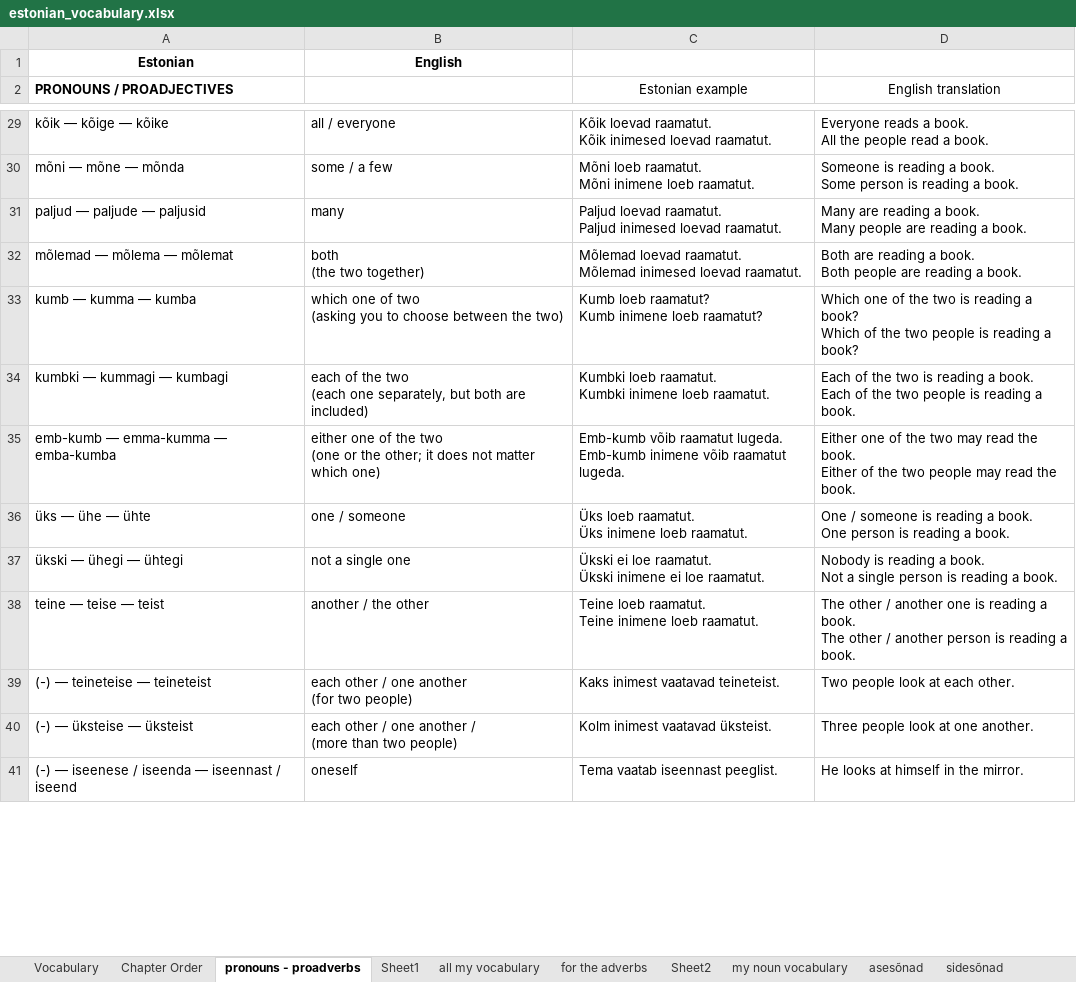
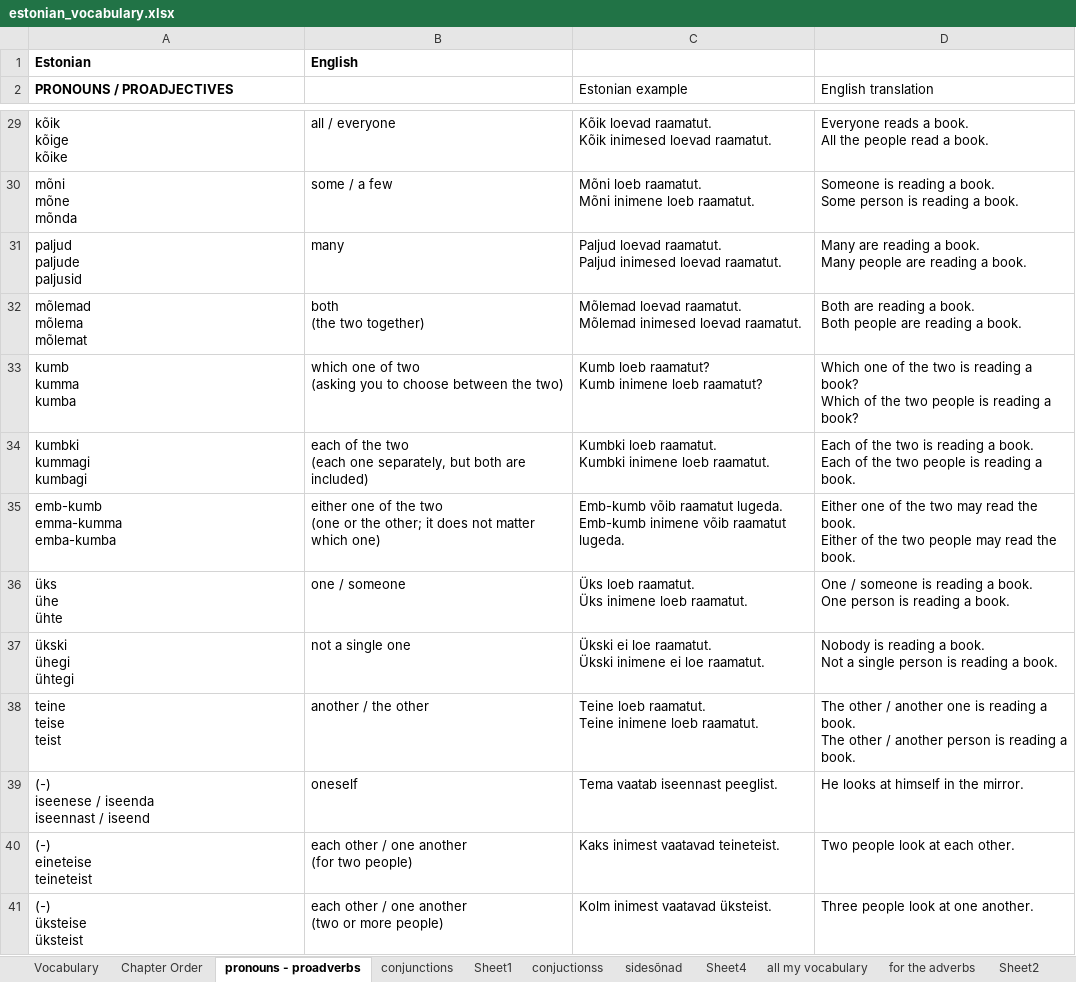
Before and after one commit to Vasilikii-B/Eesti-Keel-Testing, an Excel workbook: estonian_vocabulary.xlsx, sheet pronouns - proadverbs, drawn as a sheet; only a part is shown, gaps mark what is left out; values as stored, in another font and other column widths than the file's, no borders; conditional formats not drawn; removed rows and columns are numbered as before the commit, all else as after; ↵ is a line break in a cell; the diff covers the shown part only; the diff names each change by its address in the sheet, - before the commit and + after, or states it on an @@ line.

```diff
--- a/estonian_vocabulary.xlsx (sheet pronouns - proadverbs)
+++ b/estonian_vocabulary.xlsx (sheet pronouns - proadverbs)
+sheet tab: conjunctions
+sheet tab: conjuctionss
+sheet tab: Sheet4
@@ sheet tab order changed: Vocabulary | Chapter Order | pronouns - proadverbs | conjunctions | Sheet1 | conjuctionss | sidesõnad | Sheet4 | all my vocabulary | for the adverbs | Sheet2 @@
-A1:B1 alignment: center
+A1:B1 alignment: left
-C2:D2 alignment: center
+C2:D2 alignment: left
-A29 (PRONOUNS / PROADJECTIVES): kõik — kõige — kõike
+A29 (PRONOUNS / PROADJECTIVES): kõik ↵ kõige ↵ kõike
-A30 (PRONOUNS / PROADJECTIVES): mõni — mõne — mõnda
+A30 (PRONOUNS / PROADJECTIVES): mõni ↵ mõne ↵ mõnda
-A31 (PRONOUNS / PROADJECTIVES): paljud — paljude — paljusid
+A31 (PRONOUNS / PROADJECTIVES): paljud ↵ paljude ↵ paljusid
-A32 (PRONOUNS / PROADJECTIVES): mõlemad — mõlema — mõlemat
+A32 (PRONOUNS / PROADJECTIVES): mõlemad ↵ mõlema ↵ mõlemat
-A33 (PRONOUNS / PROADJECTIVES): kumb — kumma — kumba
+A33 (PRONOUNS / PROADJECTIVES): kumb ↵ kumma ↵ kumba
-A34 (PRONOUNS / PROADJECTIVES): kumbki — kummagi — kumbagi
+A34 (PRONOUNS / PROADJECTIVES): kumbki ↵ kummagi ↵ kumbagi
-A35 (PRONOUNS / PROADJECTIVES): emb-kumb — emma-kumma — emba-kumba
+A35 (PRONOUNS / PROADJECTIVES): emb-kumb ↵ emma-kumma ↵ emba-kumba
-A36 (PRONOUNS / PROADJECTIVES): üks — ühe — ühte
+A36 (PRONOUNS / PROADJECTIVES): üks ↵ ühe ↵ ühte
-A37 (PRONOUNS / PROADJECTIVES): ükski — ühegi — ühtegi
+A37 (PRONOUNS / PROADJECTIVES): ükski ↵ ühegi ↵ ühtegi
-A38 (PRONOUNS / PROADJECTIVES): teine — teise — teist
+A38 (PRONOUNS / PROADJECTIVES): teine ↵ teise ↵ teist
+row 39: (-) ↵ iseenese / iseenda ↵ iseennast / iseend | oneself | Tema vaatab iseennast peeglist. | He looks at himself in the mirror.
-A40 (PRONOUNS / PROADJECTIVES): (-) — teineteise — teineteist
+A40 (PRONOUNS / PROADJECTIVES): (-) ↵ eineteise ↵ teineteist
-A41 (PRONOUNS / PROADJECTIVES): (-) — üksteise — üksteist
+A41 (PRONOUNS / PROADJECTIVES): (-) ↵ üksteise ↵ üksteist
-B41: …one another / ↵ (more than two people)
+B41: …one another ↵ (two or more people)
-row 41: (-) — iseenese / iseenda — iseennast / iseend | oneself | Tema vaatab iseennast peeglist. | He looks at himself in the mirror.
```
Also changed, not shown: 3 added rows and 52 edited cells elsewhere in this sheet, sheet Sheet1, sheet sidesõnad, 1 other file.
